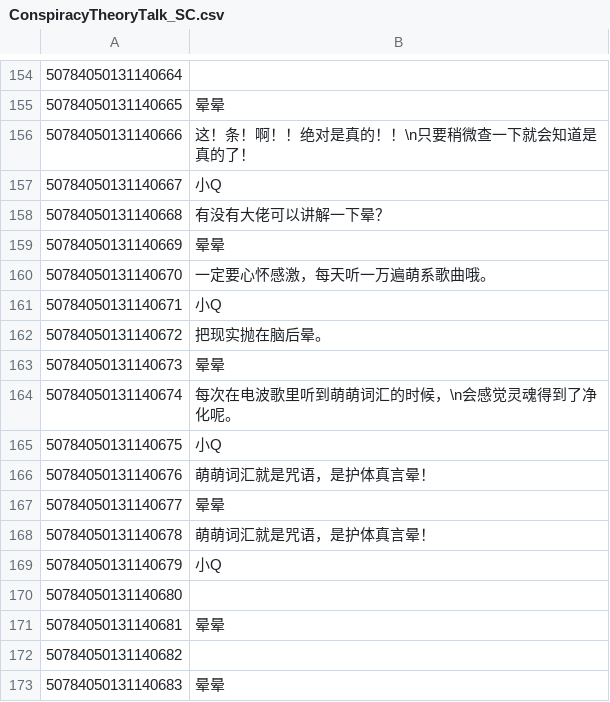
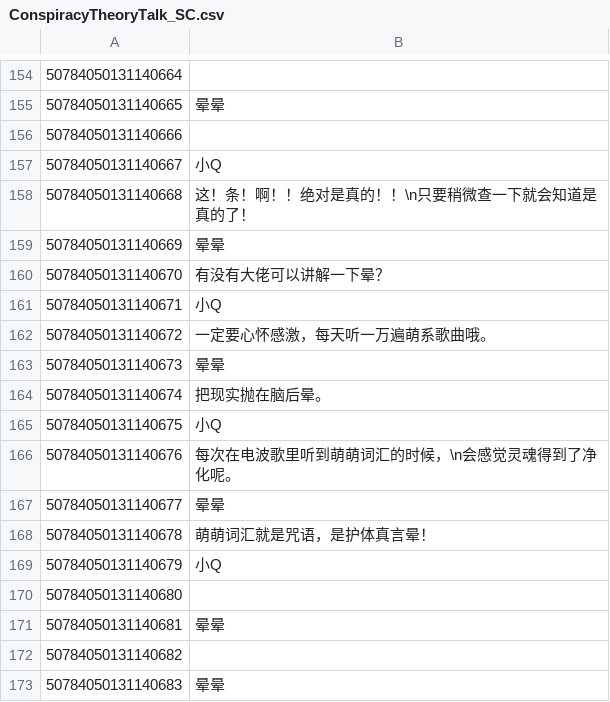
Before and after one commit to rakisaionji/Yunyun-Syndrome-Translation, a CSV file: ConspiracyTheoryTalk/ConspiracyTheoryTalk_SC.csv, drawn as a sheet; only a part is shown, gaps mark what is left out.

```diff
--- a/ConspiracyTheoryTalk/ConspiracyTheoryTalk_SC.csv
+++ b/ConspiracyTheoryTalk/ConspiracyTheoryTalk_SC.csv
@@ -155,13 +155,13 @@
 50784050131140665,晕晕
-50784050131140666,这！条！啊！！绝对是真的！！\n只要稍微查一下就会知道是真的了！
+50784050131140666,
 50784050131140667,小Q
-50784050131140668,有没有大佬可以讲解一下晕？
+50784050131140668,这！条！啊！！绝对是真的！！\n只要稍微查一下就会知道是真的了！
 50784050131140669,晕晕
-50784050131140670,一定要心怀感激，每天听一万遍萌系歌曲哦。
+50784050131140670,有没有大佬可以讲解一下晕？
 50784050131140671,小Q
-50784050131140672,把现实抛在脑后晕。
+50784050131140672,一定要心怀感激，每天听一万遍萌系歌曲哦。
 50784050131140673,晕晕
-50784050131140674,每次在电波歌里听到萌萌词汇的时候，\n会感觉灵魂得到了净化呢。
+50784050131140674,把现实抛在脑后晕。
 50784050131140675,小Q
-50784050131140676,萌萌词汇就是咒语，是护体真言晕！
+50784050131140676,每次在电波歌里听到萌萌词汇的时候，\n会感觉灵魂得到了净化呢。
 50784050131140677,晕晕
```
Also changed, not shown: ConspiracyTheory/ConspiracyTheory_ja.csv, ConspiracyTheoryTalk/ConspiracyTheoryTalk_fr.csv, 7 other files.
